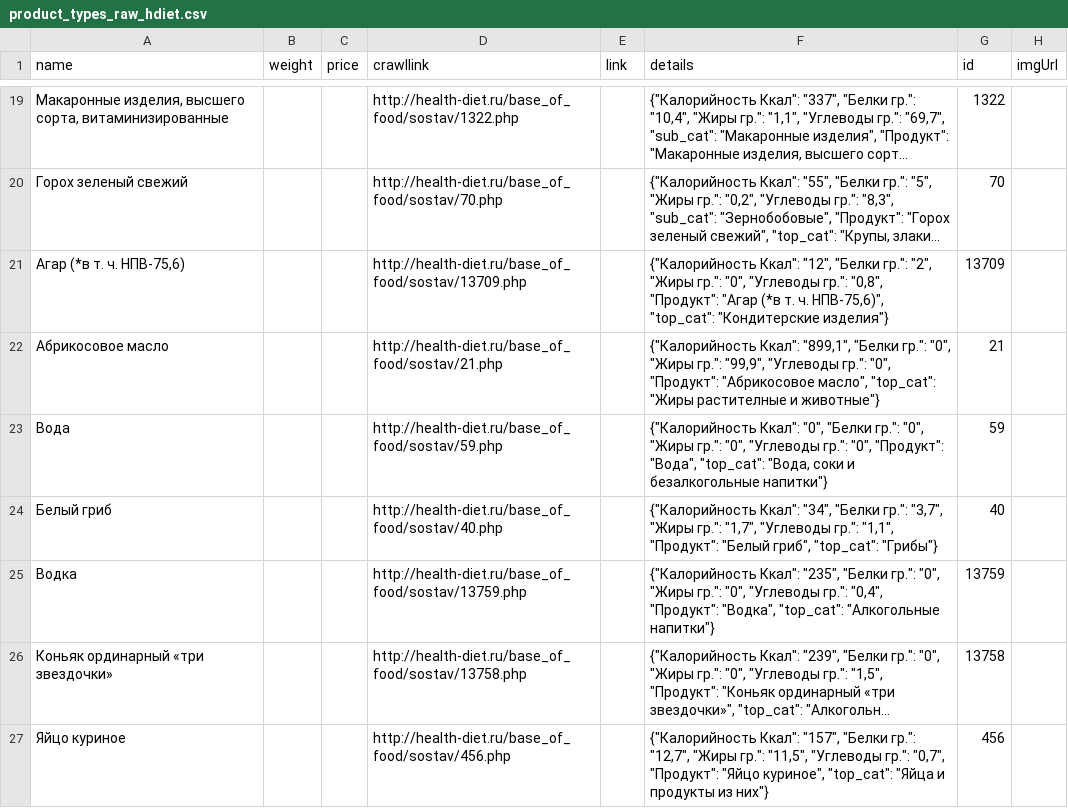
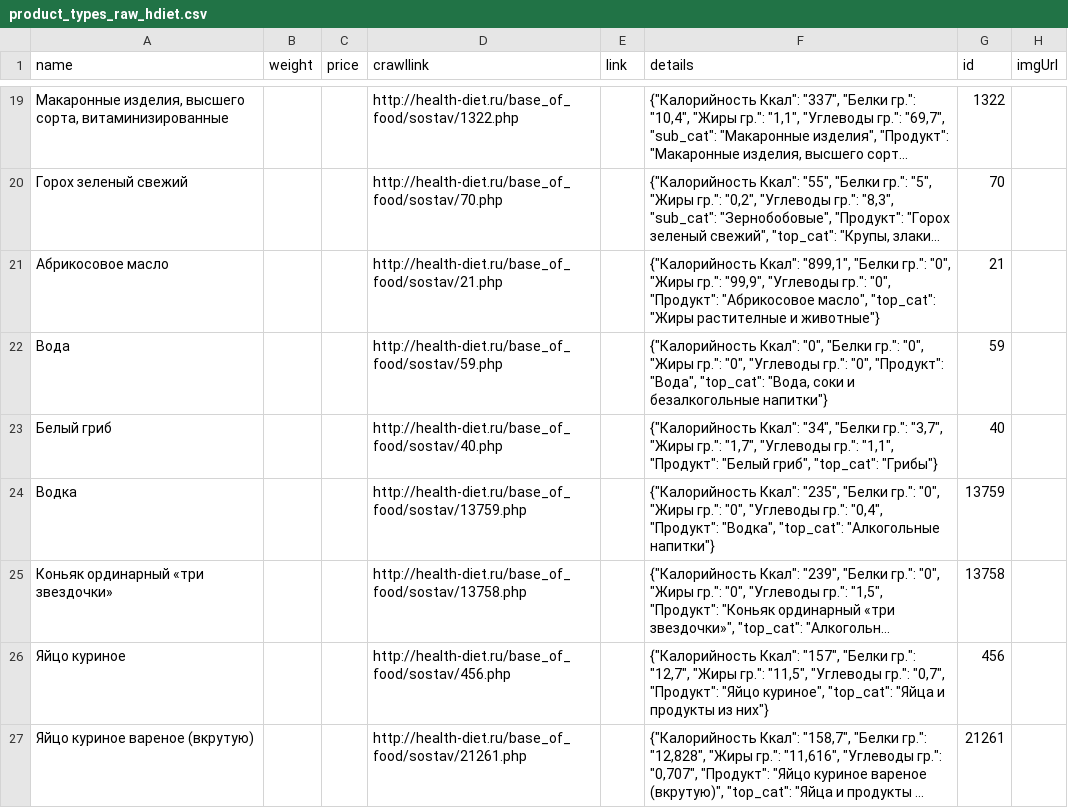
Before and after one commit to aukobara/parsers, a CSV file: ok/resources/data/ok/baseline150527/product_types_raw_hdiet.csv, drawn as a sheet; only a part is shown, gaps mark what is left out; the shorter side is filled out with more unchanged rows; long unchanged cells end in …; the diff covers the shown part only; the diff names each change by its address in the sheet, - before the commit and + after, or states it on an @@ line.

Commit message:
cleanup

```diff
--- a/ok/resources/data/ok/baseline150527/product_types_raw_hdiet.csv
+++ b/ok/resources/data/ok/baseline150527/product_types_raw_hdiet.csv
-row 21: Агар (*в т. ч. НПВ-75,6) |  |  | http://health-diet.ru/base_of_food/sostav/13709.php |  | {"Калорийность Ккал": "12", "Белки гр.": "2", "Жиры гр.": "0", "Углеводы гр.": "0,8", "Продукт": "Агар (*в т. ч. НПВ-75,6)", "top_cat": "Кондитерские изделия"} | 13709
```
Also changed, not shown: 8 edited cells elsewhere in this file.
